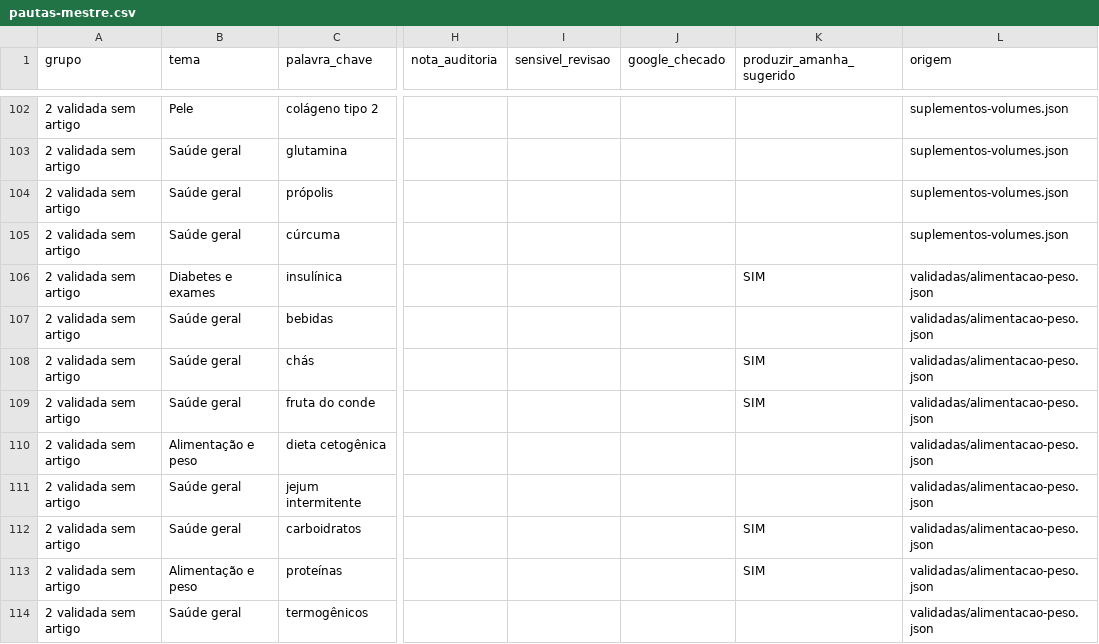
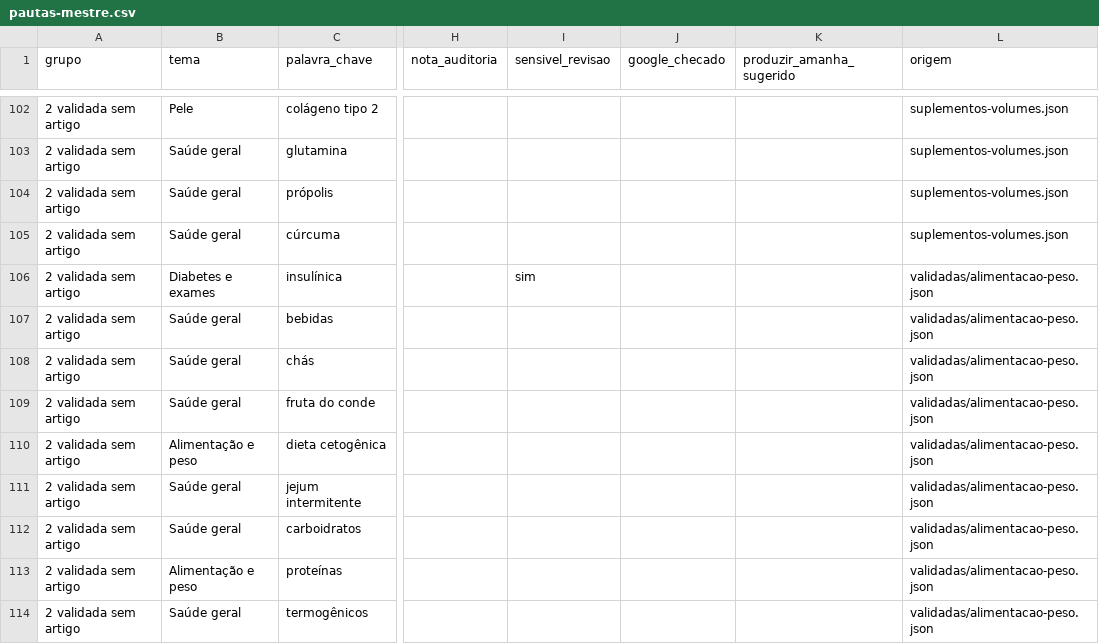
Before and after one commit to saasdavi/health-40-blog, a CSV file: data/conteudo/pautas-mestre.csv, drawn as a sheet; only a part is shown, gaps mark what is left out; the diff covers the shown part only; the diff names each change by its address in the sheet, - before the commit and + after, or states it on an @@ line.

```diff
--- a/data/conteudo/pautas-mestre.csv
+++ b/data/conteudo/pautas-mestre.csv
-I106 (sensivel_revisao): (empty)
+I106 (sensivel_revisao): sim
-K106 (produzir_amanha_sugerido): SIM
+K106 (produzir_amanha_sugerido): (empty)
-K108:K109 (produzir_amanha_sugerido): SIM
+K108:K109 (produzir_amanha_sugerido): (empty)
-K112:K113 (produzir_amanha_sugerido): SIM
+K112:K113 (produzir_amanha_sugerido): (empty)
```
Also changed, not shown: 64 edited cells elsewhere in this file, 1 other file.
